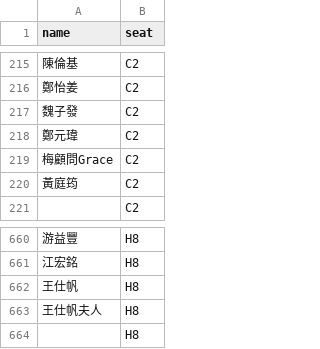
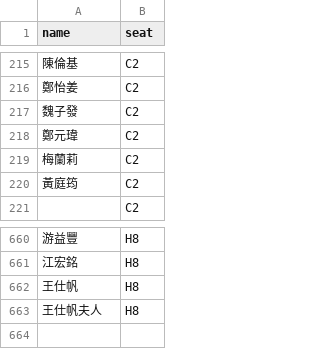
Before and after one commit to i71924/fenglinlove, a CSV file: seats.csv, drawn as a sheet; only a part is shown, gaps mark what is left out; the diff names each change by its address in the sheet, - before the commit and + after, or states it on an @@ line.

Commit message:
Add files via upload

```diff
--- a/seats.csv
+++ b/seats.csv
-A219 (name): 梅顧問Grace
+A219 (name): 梅蘭莉
-row 664:  | H8
```
